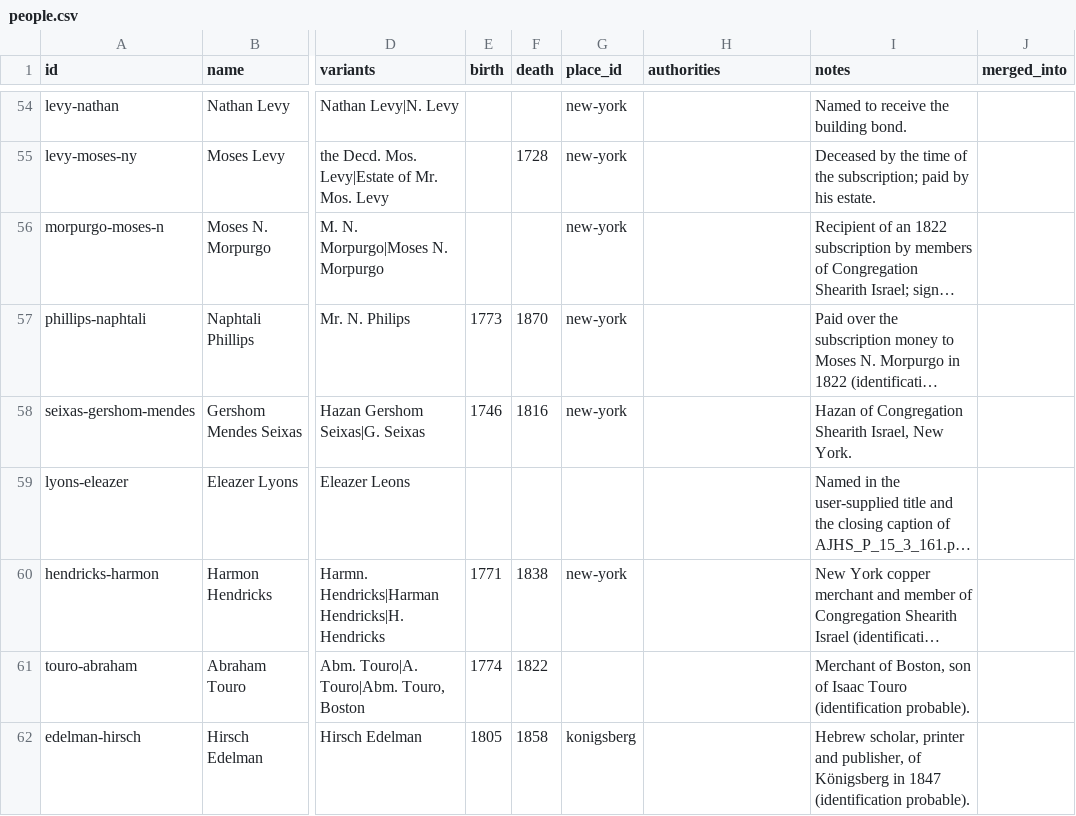
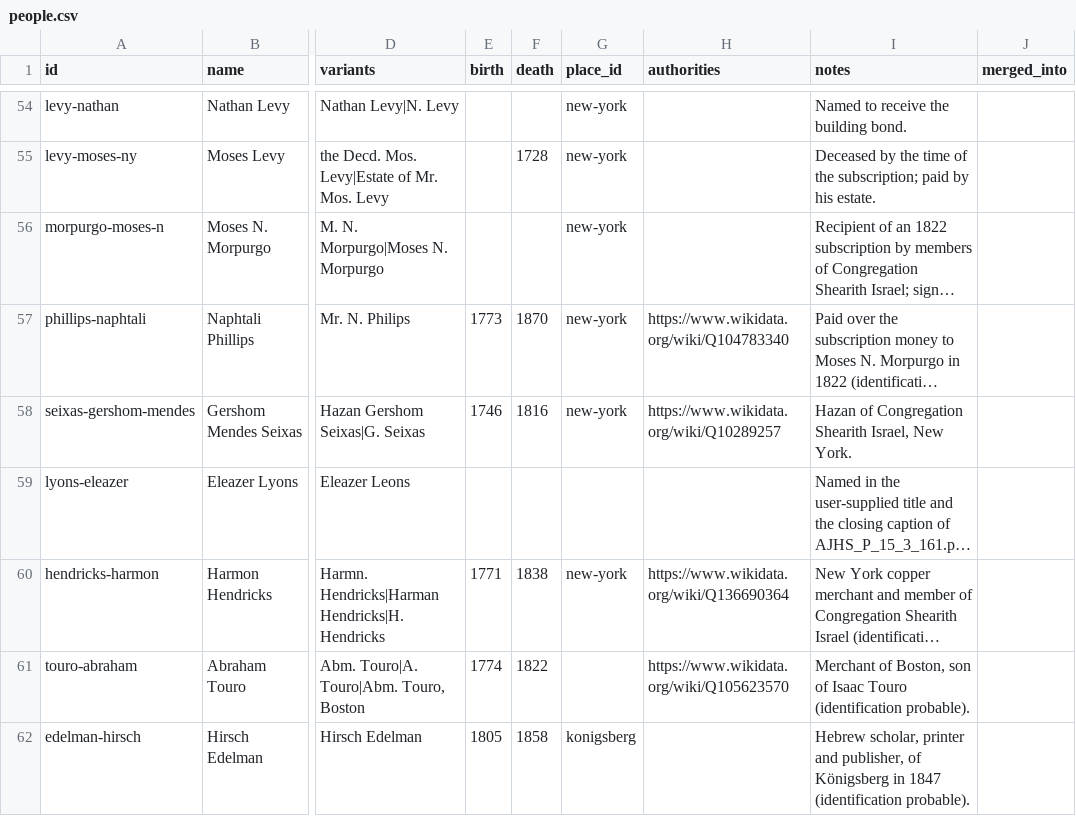
Before and after one commit to judaicadh/listsexplorer, a CSV file: data/people.csv, drawn as a sheet; only a part is shown, gaps mark what is left out; long unchanged cells end in …; the diff covers the shown part only; the diff names each change by its address in the sheet, - before the commit and + after, or states it on an @@ line.

```diff
--- a/data/people.csv
+++ b/data/people.csv
-H57 (authorities): (empty)
+H57 (authorities): https://www.wikidata.org/wiki/Q104783340
-H58 (authorities): (empty)
+H58 (authorities): https://www.wikidata.org/wiki/Q10289257
-H60 (authorities): (empty)
+H60 (authorities): https://www.wikidata.org/wiki/Q136690364
-H61 (authorities): (empty)
+H61 (authorities): https://www.wikidata.org/wiki/Q105623570
```
Also changed, not shown: 11 edited cells elsewhere in this file.
